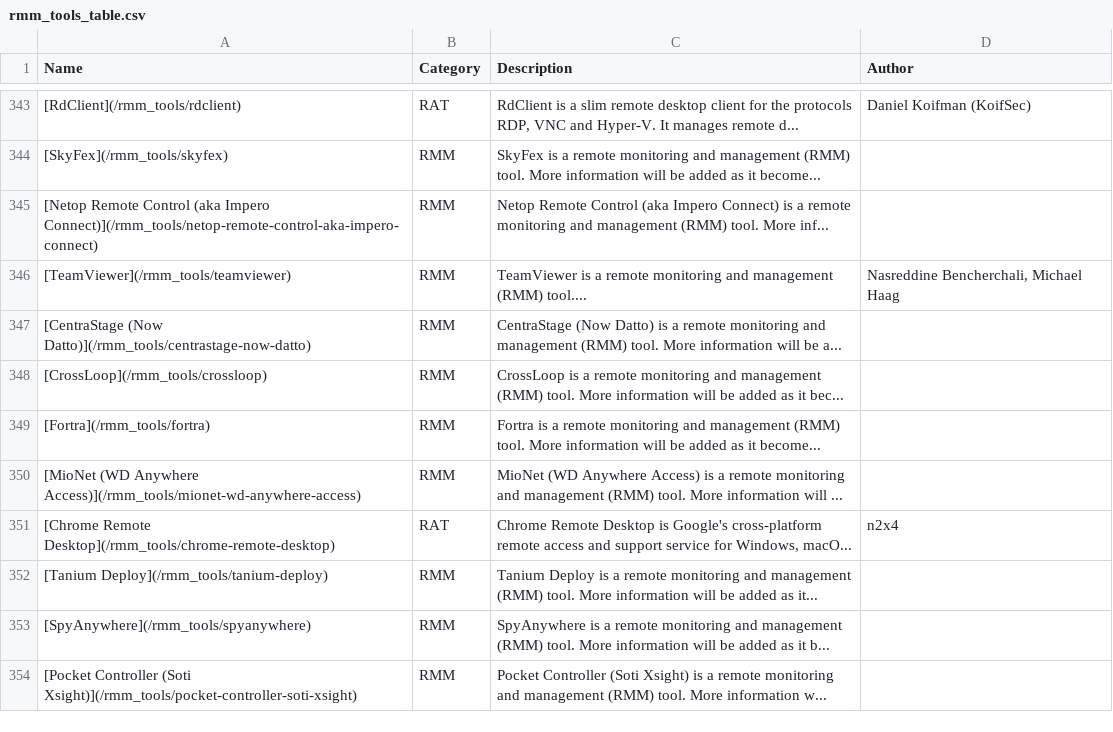
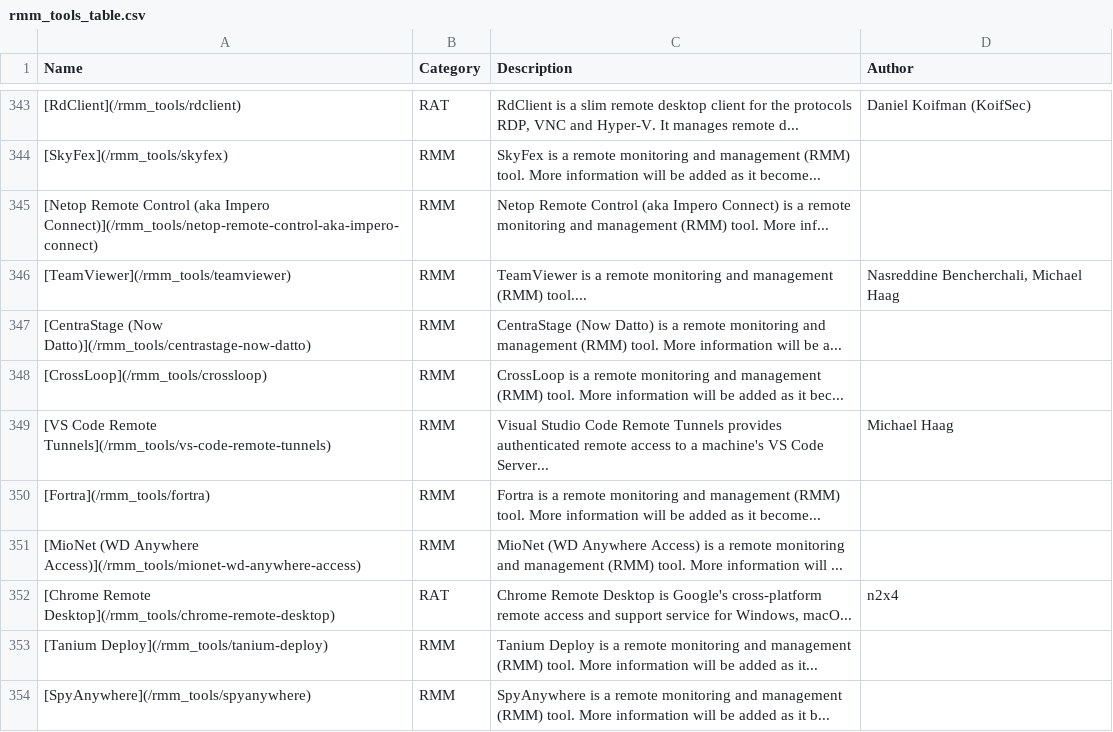
Before and after one commit to magicsword-io/LOLRMM, a CSV file: website/public/rmm_tools_table.csv, drawn as a sheet; only a part is shown, gaps mark what is left out; the shorter side is filled out with more unchanged rows.

```diff
--- a/website/public/rmm_tools_table.csv
+++ b/website/public/rmm_tools_table.csv
@@ -348,2 +348,3 @@ Name,Category,Description,Author
 [CrossLoop](/rmm_tools/crossloop),RMM,CrossLoop is a remote monitoring and management (RMM) tool. More information will be added as it bec...,
+[VS Code Remote Tunnels](/rmm_tools/vs-code-remote-tunnels),RMM,Visual Studio Code Remote Tunnels provides authenticated remote access to a machine's VS Code Server...,Michael Haag
 [Fortra](/rmm_tools/fortra),RMM,Fortra is a remote monitoring and management (RMM) tool. More information will be added as it become...,
```
Also changed, not shown: website/public/api/rmm_domains.csv, website/public/api/rmm_tools.csv, 19 other files.
